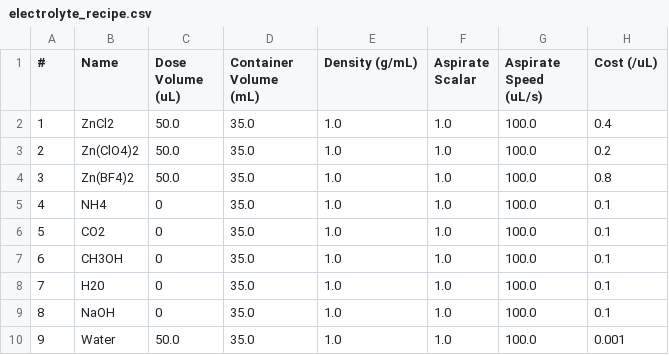
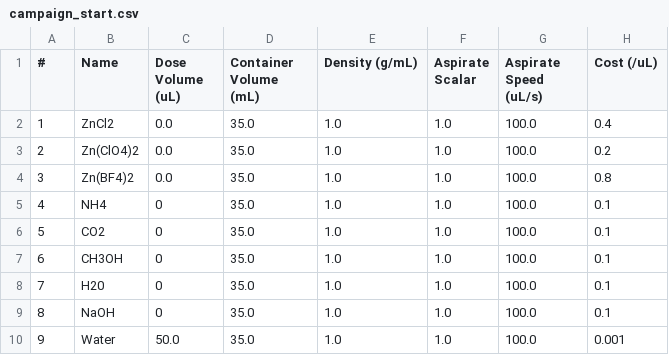
Before and after one commit to flynn-98/electrolyte-mixing-station, a CSV file: data/recipes/campaign_start.csv (was data/recipes/electrolyte_recipe.csv), drawn as a sheet.

```diff
--- a/data/recipes/electrolyte_recipe.csv
+++ b/data/recipes/campaign_start.csv
@@ -1,5 +1,5 @@
 #,Name,Dose Volume (uL),Container Volume (mL),Density (g/mL),Aspirate Scalar,Aspirate Speed (uL/s),Cost (/uL),
-1,ZnCl2,50.0,35.0,1.0,1.0,100.0,0.4,
-2,Zn(ClO4)2,50.0,35.0,1.0,1.0,100.0,0.2,
-3,Zn(BF4)2,50.0,35.0,1.0,1.0,100.0,0.8,
+1,ZnCl2,0.0,35.0,1.0,1.0,100.0,0.4,
+2,Zn(ClO4)2,0.0,35.0,1.0,1.0,100.0,0.2,
+3,Zn(BF4)2,0.0,35.0,1.0,1.0,100.0,0.8,
 4,NH4,0,35.0,1.0,1.0,100.0,0.1,
```
Also changed, not shown: data/recipes/life_test.csv, 5 other files.
